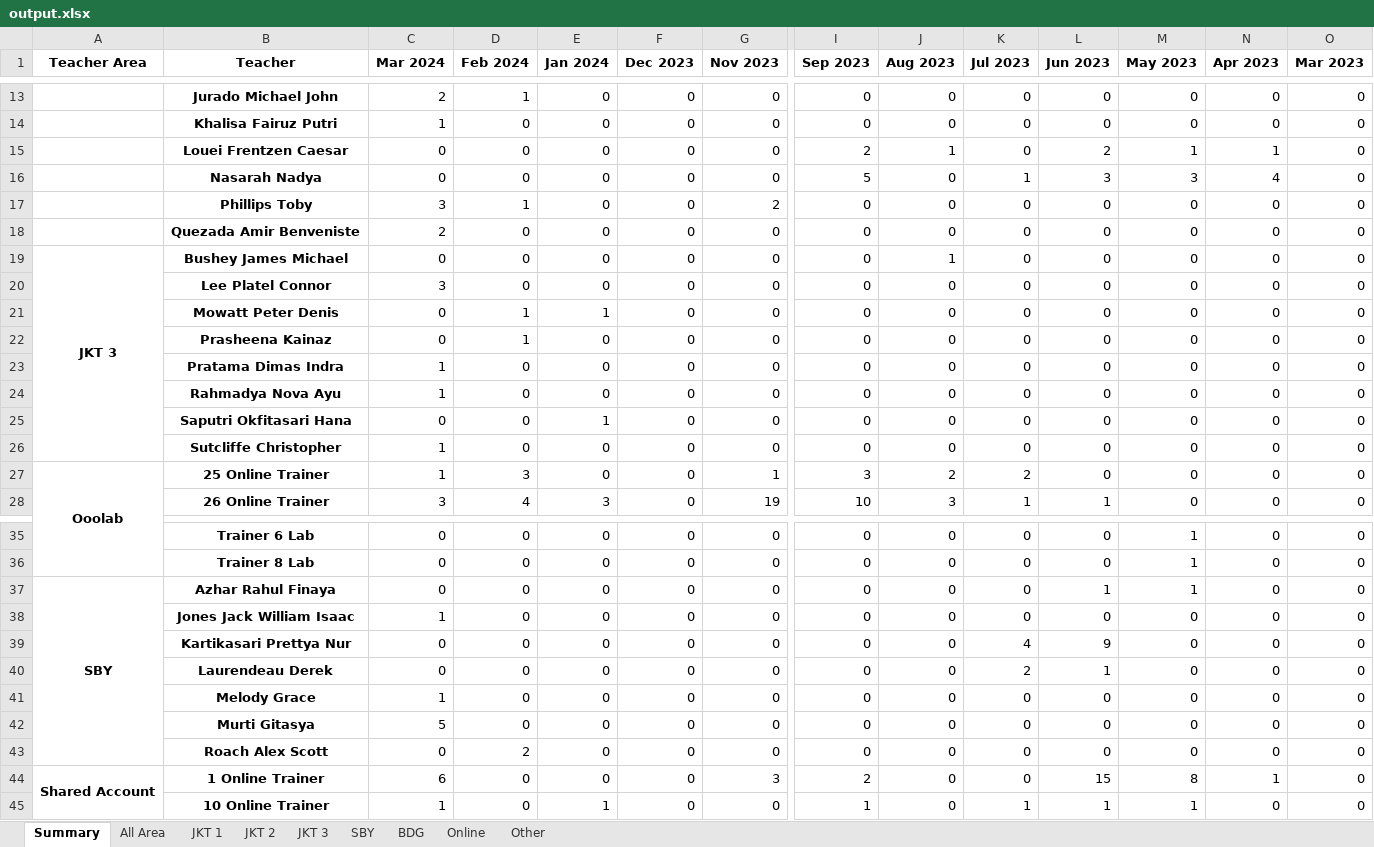
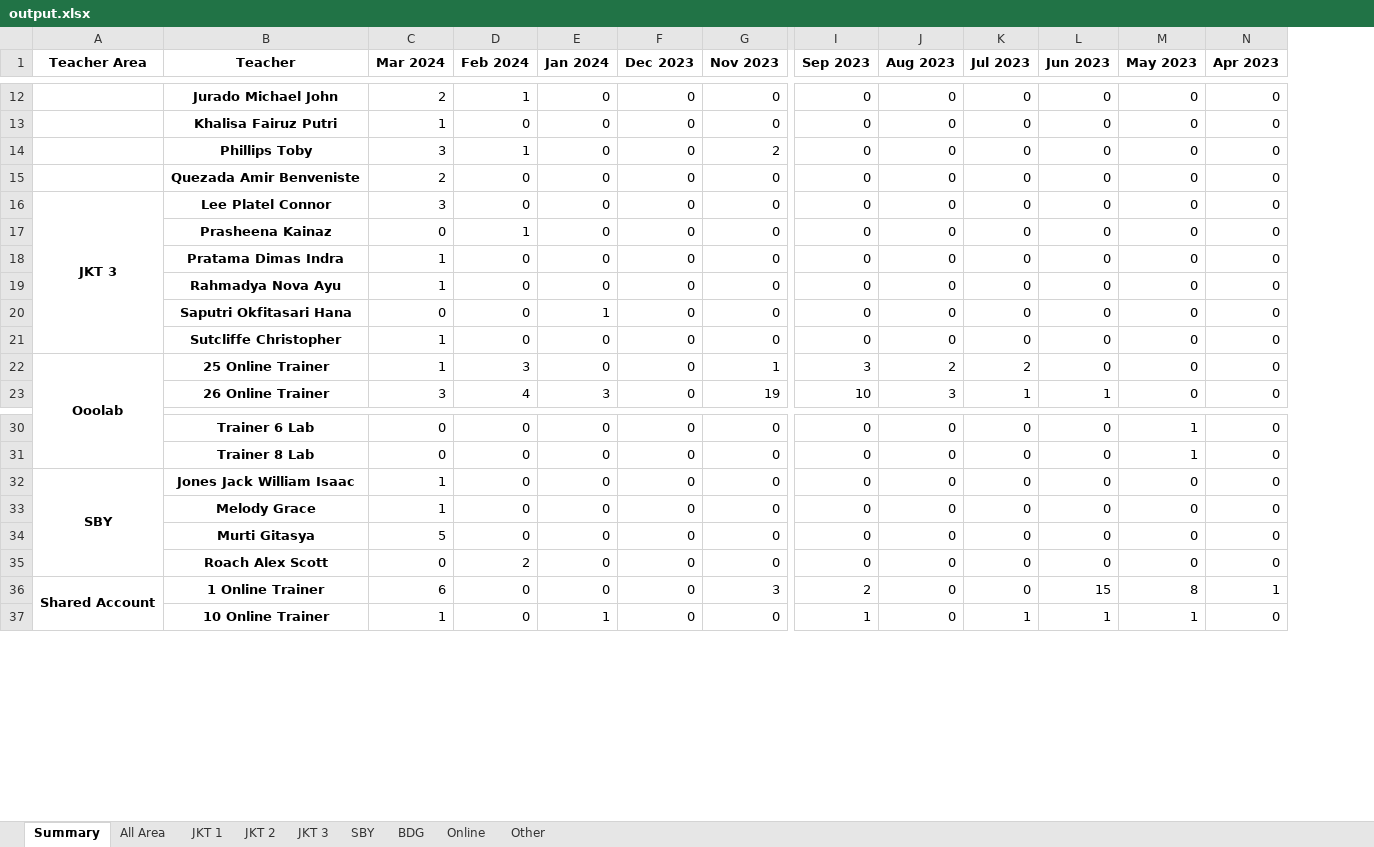
Before and after one commit to danjelito/wse-pending-result, an Excel workbook: data/2024-03-18/output.xlsx, sheet Summary, drawn as a sheet; only a part is shown, gaps mark what is left out; values as stored, in another font and other column widths than the file's, no borders; removed rows and columns are numbered as before the commit, all else as after; rows hold the shown columns only; the diff covers the shown part only; the diff names each change by its address in the sheet, - before the commit and + after, or states it on an @@ line.

```diff
--- a/data/2024-03-18/output.xlsx (sheet Summary)
+++ b/data/2024-03-18/output.xlsx (sheet Summary)
-column O (Mar 2023), rows 13-14: 0 | 0; rows 17-18: 0 | 0; row 20: 0; rows 22-28: all 0; rows 35-36: 0 | 0; row 38: 0; rows 41-45: all 0
-row 15:  | Louei Frentzen Caesar | 0 | 0 | 0 | 0 | 0 | 2 | 1 | 0 | 2 | 1 | 1 | 0
-row 16:  | Nasarah Nadya | 0 | 0 | 0 | 0 | 0 | 5 | 0 | 1 | 3 | 3 | 4 | 0
-row 19: JKT 3 | Bushey James Michael | 0 | 0 | 0 | 0 | 0 | 0 | 1 | 0 | 0 | 0 | 0 | 0
-A16 (Teacher Area): (empty)
+A16 (Teacher Area): JKT 3
+A16:A21 merged
-row 21:  | Mowatt Peter Denis | 0 | 1 | 1 | 0 | 0 | 0 | 0 | 0 | 0 | 0 | 0 | 0
-row 37: SBY | Azhar Rahul Finaya | 0 | 0 | 0 | 0 | 0 | 0 | 0 | 0 | 1 | 1 | 0 | 0
-A32 (Teacher Area): (empty)
+A32 (Teacher Area): SBY
+A32:A35 merged
-row 39:  | Kartikasari Prettya Nur | 0 | 0 | 0 | 0 | 0 | 0 | 0 | 4 | 9 | 0 | 0 | 0
-row 40:  | Laurendeau Derek | 0 | 0 | 0 | 0 | 0 | 0 | 0 | 2 | 1 | 0 | 0 | 0
```
Also changed, not shown: 1 removed row elsewhere in this sheet, 2 other files.
